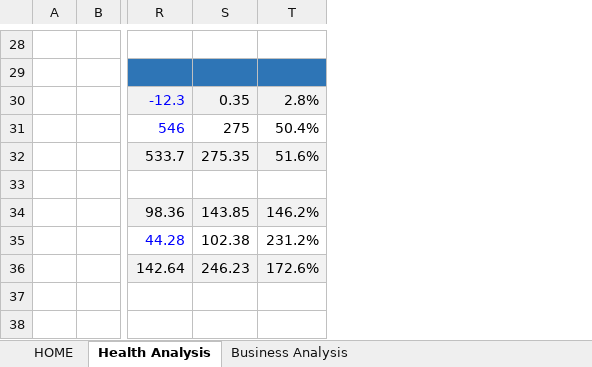
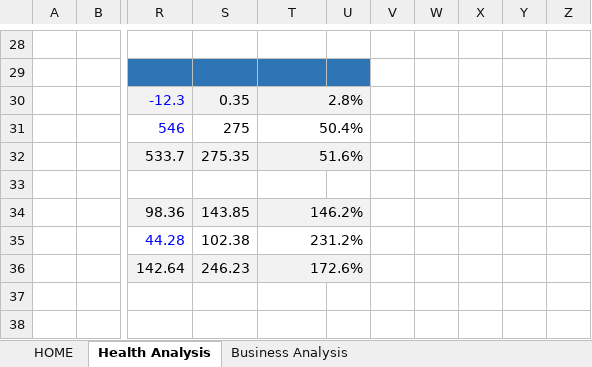
Before and after one commit to inakm/inakm.github.io, an Excel workbook: myprojects/FHEL/FHEL_Financial_Health_Analysis.xlsx, sheet Health Analysis, drawn as a sheet; only a part is shown, gaps mark what is left out; values as stored, in another font and other column widths than the file's, no borders; the diff covers the shown part only; the diff names each change by its address in the sheet, - before the commit and + after, or states it on an @@ line.

```diff
--- a/myprojects/FHEL/FHEL_Financial_Health_Analysis.xlsx (sheet Health Analysis)
+++ b/myprojects/FHEL/FHEL_Financial_Health_Analysis.xlsx (sheet Health Analysis)
+column U, empty
+column V, empty
+column W, empty
+column X, empty
+column Y, empty
+column Z, empty
+T30:U30 merged
+T31:U31 merged
+T32:U32 merged
+T34:U34 merged
+T35:U35 merged
+T36:U36 merged
```
Also changed, not shown: 32 removed rows and merged cells elsewhere in this sheet, sheet HOME, sheet Business Analysis, formulas that keep their value, 7 other files.
